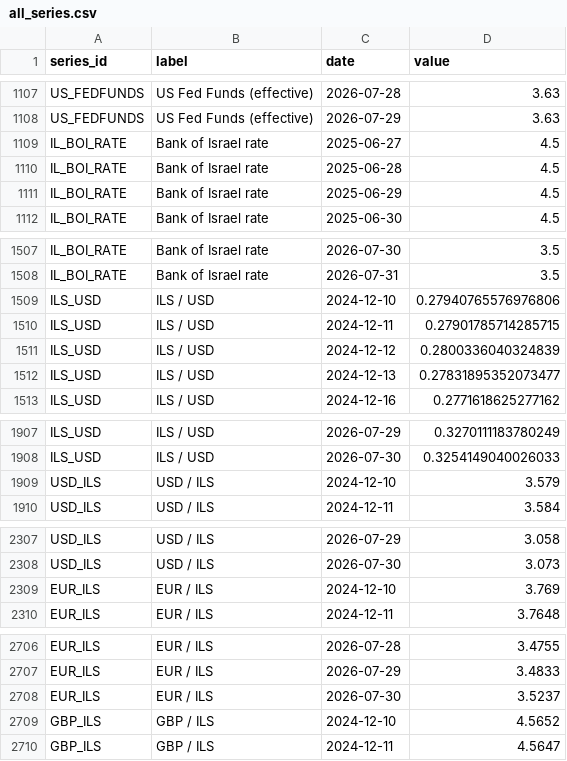
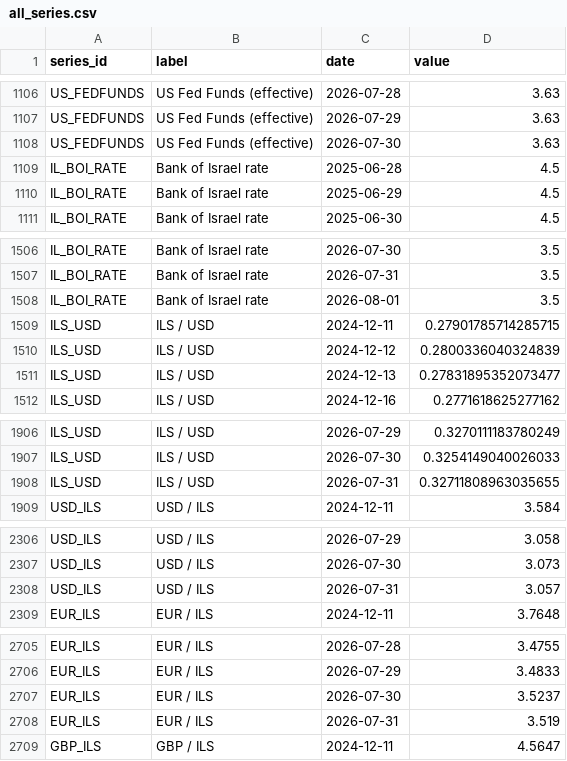
Before and after one commit to Aaron-Levitats/macro-desk-data, a CSV file: all_series.csv, drawn as a sheet; only a part is shown, gaps mark what is left out; removed rows and columns are numbered as before the commit, all else as after; the diff covers the shown part only; the diff names each change by its address in the sheet, - before the commit and + after, or states it on an @@ line.

```diff
--- a/all_series.csv
+++ b/all_series.csv
-row 1109: IL_BOI_RATE | Bank of Israel rate | 2025-06-27 | 4.5
+row 1108: US_FEDFUNDS | US Fed Funds (effective) | 2026-07-30 | 3.63
-row 1509: ILS_USD | ILS / USD | 2024-12-10 | 0.27940765576976806
+row 1508: IL_BOI_RATE | Bank of Israel rate | 2026-08-01 | 3.5
-row 1909: USD_ILS | USD / ILS | 2024-12-10 | 3.579
+row 1908: ILS_USD | ILS / USD | 2026-07-31 | 0.32711808963035655
-row 2309: EUR_ILS | EUR / ILS | 2024-12-10 | 3.769
+row 2308: USD_ILS | USD / ILS | 2026-07-31 | 3.057
-row 2709: GBP_ILS | GBP / ILS | 2024-12-10 | 4.5652
+row 2708: EUR_ILS | EUR / ILS | 2026-07-31 | 3.519
```
Also changed, not shown: 8 added rows, 11 removed rows and 10 edited cells elsewhere in this file, IL_TA125.csv, IL_TA35.csv, 19 other files.
